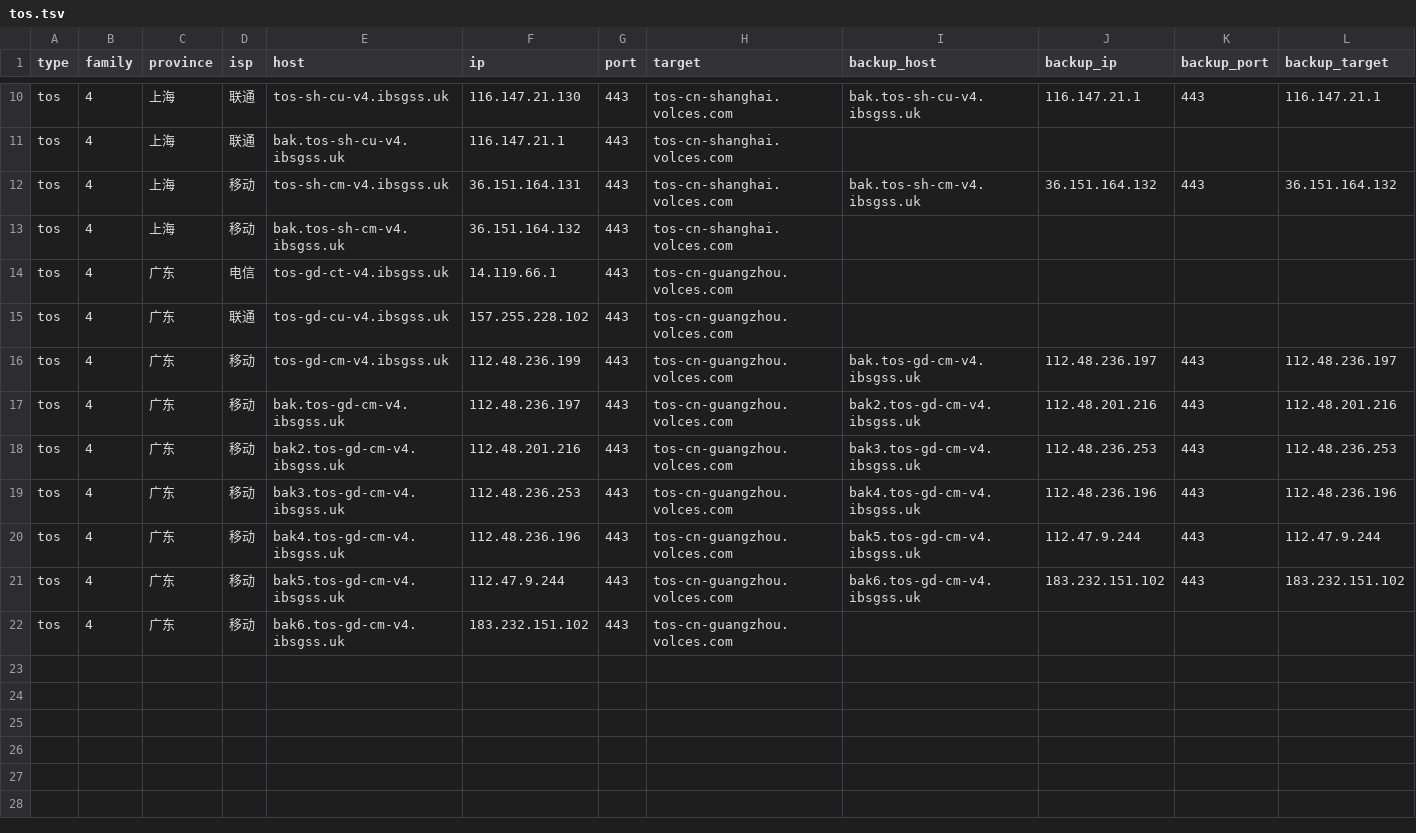
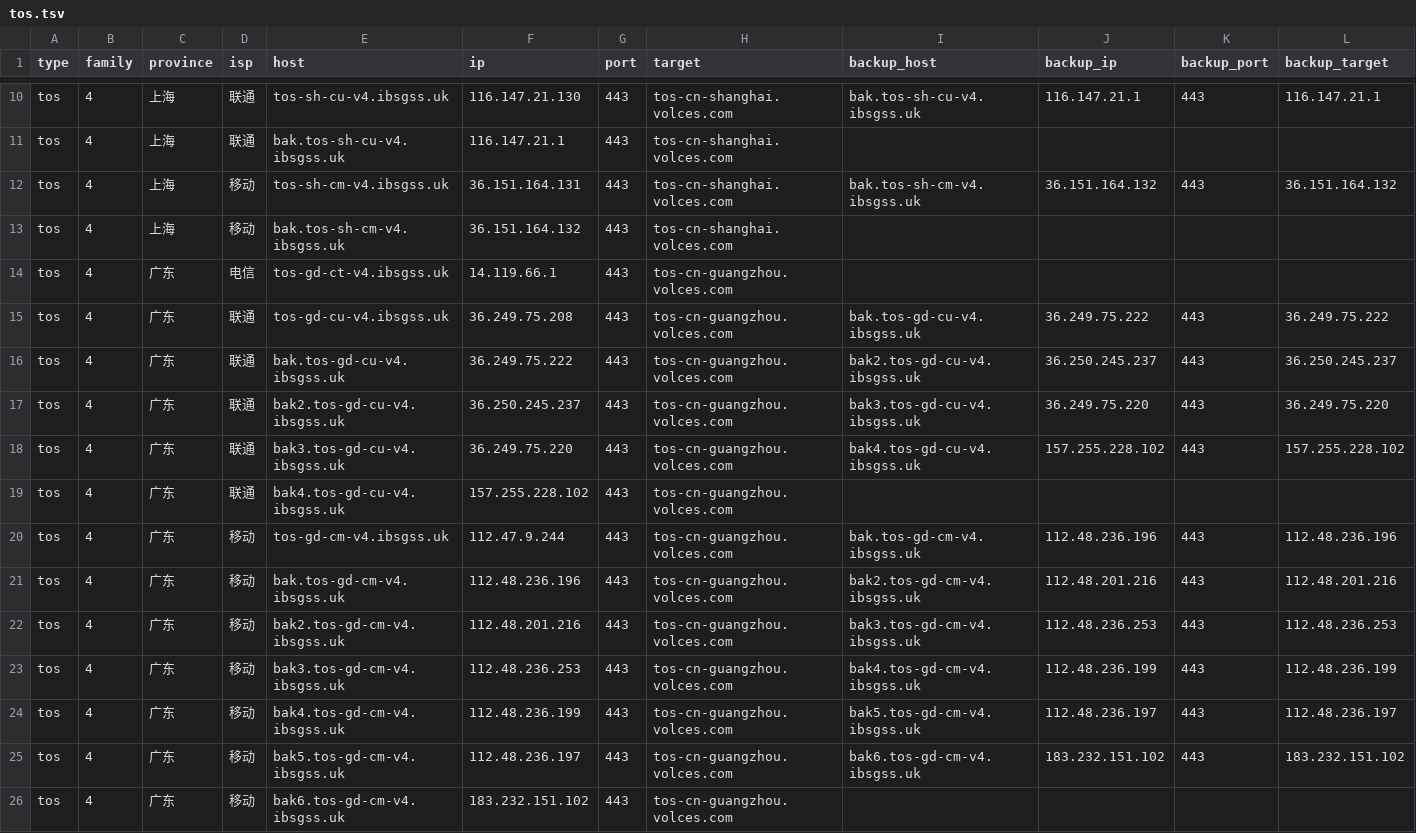
Before and after one commit to Tozward/TcpQuality, a TSV file: nodes/tos.tsv, drawn as a sheet; only a part is shown, gaps mark what is left out.

```diff
--- a/nodes/tos.tsv
+++ b/nodes/tos.tsv
@@ -14,9 +14,13 @@ tos	4	上海	移动	bak.tos-sh-cm-v4.ibsgss.uk	36.151.164.132	443	tos-cn-shangha
 tos	4	广东	电信	tos-gd-ct-v4.ibsgss.uk	14.119.66.1	443	tos-cn-guangzhou.volces.com				
-tos	4	广东	联通	tos-gd-cu-v4.ibsgss.uk	157.255.228.102	443	tos-cn-guangzhou.volces.com				
-tos	4	广东	移动	tos-gd-cm-v4.ibsgss.uk	112.48.236.199	443	tos-cn-guangzhou.volces.com	bak.tos-gd-cm-v4.ibsgss.uk	112.48.236.197	443	112.48.236.197
-tos	4	广东	移动	bak.tos-gd-cm-v4.ibsgss.uk	112.48.236.197	443	tos-cn-guangzhou.volces.com	bak2.tos-gd-cm-v4.ibsgss.uk	112.48.201.216	443	112.48.201.216
+tos	4	广东	联通	tos-gd-cu-v4.ibsgss.uk	36.249.75.208	443	tos-cn-guangzhou.volces.com	bak.tos-gd-cu-v4.ibsgss.uk	36.249.75.222	443	36.249.75.222
+tos	4	广东	联通	bak.tos-gd-cu-v4.ibsgss.uk	36.249.75.222	443	tos-cn-guangzhou.volces.com	bak2.tos-gd-cu-v4.ibsgss.uk	36.250.245.237	443	36.250.245.237
+tos	4	广东	联通	bak2.tos-gd-cu-v4.ibsgss.uk	36.250.245.237	443	tos-cn-guangzhou.volces.com	bak3.tos-gd-cu-v4.ibsgss.uk	36.249.75.220	443	36.249.75.220
+tos	4	广东	联通	bak3.tos-gd-cu-v4.ibsgss.uk	36.249.75.220	443	tos-cn-guangzhou.volces.com	bak4.tos-gd-cu-v4.ibsgss.uk	157.255.228.102	443	157.255.228.102
+tos	4	广东	联通	bak4.tos-gd-cu-v4.ibsgss.uk	157.255.228.102	443	tos-cn-guangzhou.volces.com				
+tos	4	广东	移动	tos-gd-cm-v4.ibsgss.uk	112.47.9.244	443	tos-cn-guangzhou.volces.com	bak.tos-gd-cm-v4.ibsgss.uk	112.48.236.196	443	112.48.236.196
+tos	4	广东	移动	bak.tos-gd-cm-v4.ibsgss.uk	112.48.236.196	443	tos-cn-guangzhou.volces.com	bak2.tos-gd-cm-v4.ibsgss.uk	112.48.201.216	443	112.48.201.216
 tos	4	广东	移动	bak2.tos-gd-cm-v4.ibsgss.uk	112.48.201.216	443	tos-cn-guangzhou.volces.com	bak3.tos-gd-cm-v4.ibsgss.uk	112.48.236.253	443	112.48.236.253
-tos	4	广东	移动	bak3.tos-gd-cm-v4.ibsgss.uk	112.48.236.253	443	tos-cn-guangzhou.volces.com	bak4.tos-gd-cm-v4.ibsgss.uk	112.48.236.196	443	112.48.236.196
-tos	4	广东	移动	bak4.tos-gd-cm-v4.ibsgss.uk	112.48.236.196	443	tos-cn-guangzhou.volces.com	bak5.tos-gd-cm-v4.ibsgss.uk	112.47.9.244	443	112.47.9.244
-tos	4	广东	移动	bak5.tos-gd-cm-v4.ibsgss.uk	112.47.9.244	443	tos-cn-guangzhou.volces.com	bak6.tos-gd-cm-v4.ibsgss.uk	183.232.151.102	443	183.232.151.102
+tos	4	广东	移动	bak3.tos-gd-cm-v4.ibsgss.uk	112.48.236.253	443	tos-cn-guangzhou.volces.com	bak4.tos-gd-cm-v4.ibsgss.uk	112.48.236.199	443	112.48.236.199
+tos	4	广东	移动	bak4.tos-gd-cm-v4.ibsgss.uk	112.48.236.199	443	tos-cn-guangzhou.volces.com	bak5.tos-gd-cm-v4.ibsgss.uk	112.48.236.197	443	112.48.236.197
+tos	4	广东	移动	bak5.tos-gd-cm-v4.ibsgss.uk	112.48.236.197	443	tos-cn-guangzhou.volces.com	bak6.tos-gd-cm-v4.ibsgss.uk	183.232.151.102	443	183.232.151.102
 tos	4	广东	移动	bak6.tos-gd-cm-v4.ibsgss.uk	183.232.151.102	443	tos-cn-guangzhou.volces.com				
```
Also changed, not shown: nodes/all.tsv, nodes/cdn.tsv, 3 other files.
